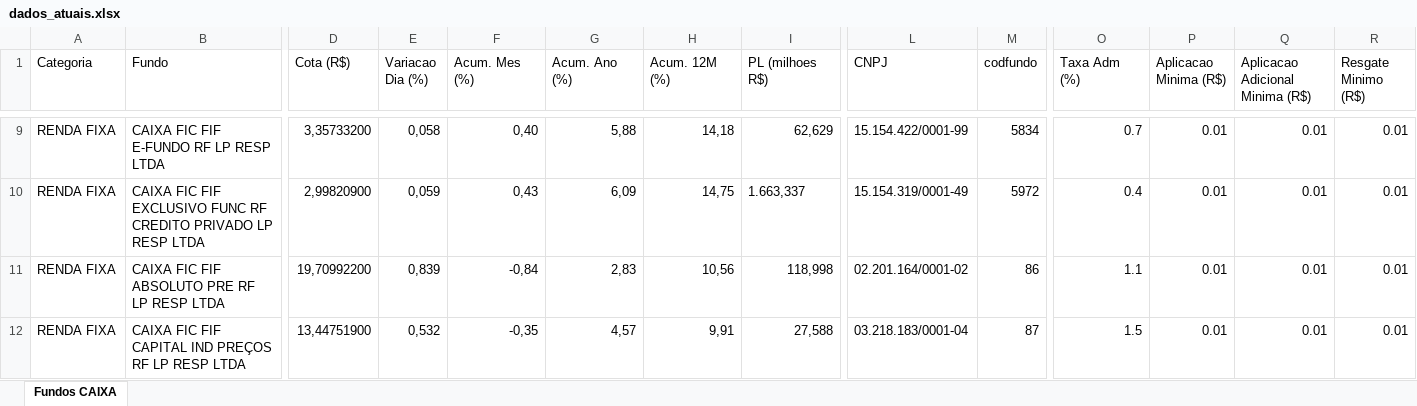
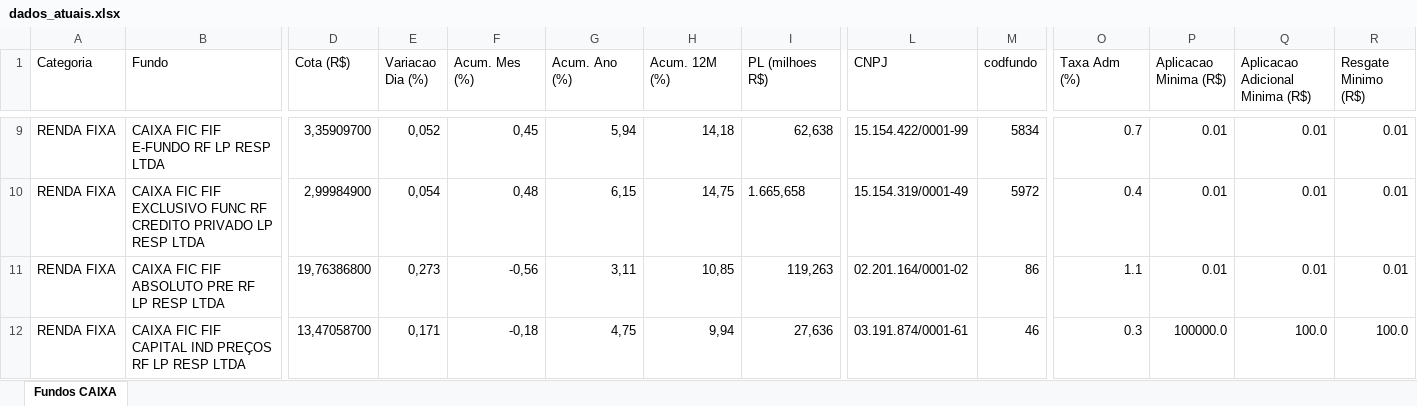
Before and after one commit to eltonprivatebanker/catalogo-fundos-caixa, an Excel workbook: dados_atuais.xlsx, sheet Fundos CAIXA, drawn as a sheet; only a part is shown, gaps mark what is left out; values as stored, in another font and other column widths than the file's, no cell formats; the diff covers the shown part only; the diff names each change by its address in the sheet, - before the commit and + after, or states it on an @@ line.

```diff
--- a/dados_atuais.xlsx (sheet Fundos CAIXA)
+++ b/dados_atuais.xlsx (sheet Fundos CAIXA)
-D9 (Cota (R$)): 3,35733200
+D9 (Cota (R$)): 3,35909700
-E9 (Variacao Dia (%)): 0,058
+E9 (Variacao Dia (%)): 0,052
-F9 (Acum. Mes (%)): 0,40
+F9 (Acum. Mes (%)): 0,45
-G9 (Acum. Ano (%)): 5,88
+G9 (Acum. Ano (%)): 5,94
-I9 (PL (milhoes R$)): 62,629
+I9 (PL (milhoes R$)): 62,638
-D10 (Cota (R$)): 2,99820900
+D10 (Cota (R$)): 2,99984900
-E10 (Variacao Dia (%)): 0,059
+E10 (Variacao Dia (%)): 0,054
-F10 (Acum. Mes (%)): 0,43
+F10 (Acum. Mes (%)): 0,48
-G10 (Acum. Ano (%)): 6,09
+G10 (Acum. Ano (%)): 6,15
-I10 (PL (milhoes R$)): 1.663,337
+I10 (PL (milhoes R$)): 1.665,658
-D11 (Cota (R$)): 19,70992200
+D11 (Cota (R$)): 19,76386800
-E11 (Variacao Dia (%)): 0,839
+E11 (Variacao Dia (%)): 0,273
-F11 (Acum. Mes (%)): -0,84
+F11 (Acum. Mes (%)): -0,56
-G11 (Acum. Ano (%)): 2,83
+G11 (Acum. Ano (%)): 3,11
-H11 (Acum. 12M (%)): 10,56
+H11 (Acum. 12M (%)): 10,85
-I11 (PL (milhoes R$)): 118,998
+I11 (PL (milhoes R$)): 119,263
-D12 (Cota (R$)): 13,44751900
+D12 (Cota (R$)): 13,47058700
-E12 (Variacao Dia (%)): 0,532
+E12 (Variacao Dia (%)): 0,171
-F12 (Acum. Mes (%)): -0,35
+F12 (Acum. Mes (%)): -0,18
-G12 (Acum. Ano (%)): 4,57
+G12 (Acum. Ano (%)): 4,75
-H12 (Acum. 12M (%)): 9,91
+H12 (Acum. 12M (%)): 9,94
-I12 (PL (milhoes R$)): 27,588
+I12 (PL (milhoes R$)): 27,636
-L12 (CNPJ): 03.218.183/0001-04
+L12 (CNPJ): 03.191.874/0001-61
-M12 (codfundo): 87
+M12 (codfundo): 46
-O12 (Taxa Adm (%)): 1.5
+O12 (Taxa Adm (%)): 0.3
-P12 (Aplicacao Minima (R$)): 0.01
+P12 (Aplicacao Minima (R$)): 100000.0
-Q12 (Aplicacao Adicional Minima (R$)): 0.01
+Q12 (Aplicacao Adicional Minima (R$)): 100.0
-R12 (Resgate Minimo (R$)): 0.01
+R12 (Resgate Minimo (R$)): 100.0
```
Also changed, not shown: 991 edited cells elsewhere in this sheet, cell formats, 12 other files.
